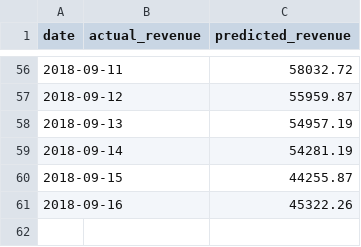
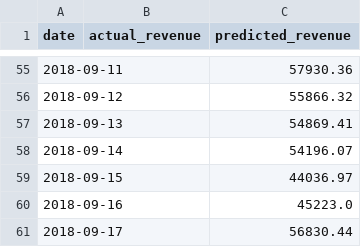
Before and after one commit to NAizdabezt/BI-Dashboard-Project, a CSV file: data/live/predictions.csv, drawn as a sheet; only a part is shown, gaps mark what is left out; the diff covers the shown part only.

```diff
--- a/data/live/predictions.csv
+++ b/data/live/predictions.csv
@@ -56,6 +55,7 @@ date,actual_revenue,predicted_revenue
-2018-09-11,,58032.72
-2018-09-12,,55959.87
-2018-09-13,,54957.19
-2018-09-14,,54281.19
-2018-09-15,,44255.87
-2018-09-16,,45322.26
+2018-09-11,,57930.36
+2018-09-12,,55866.32
+2018-09-13,,54869.41
+2018-09-14,,54196.07
+2018-09-15,,44036.97
+2018-09-16,,45223.0
+2018-09-17,,56830.44
```
Also changed, not shown: 1 removed row and 54 edited cells elsewhere in this file, 4 other files.
